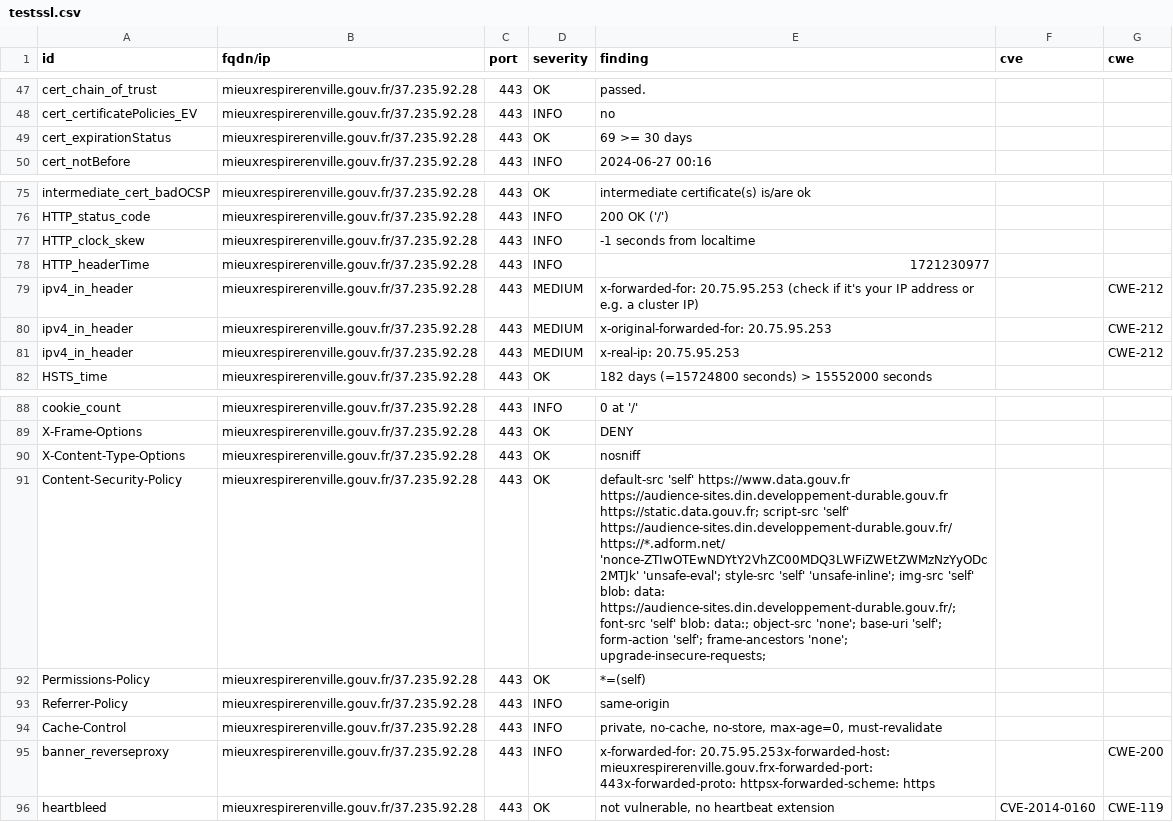
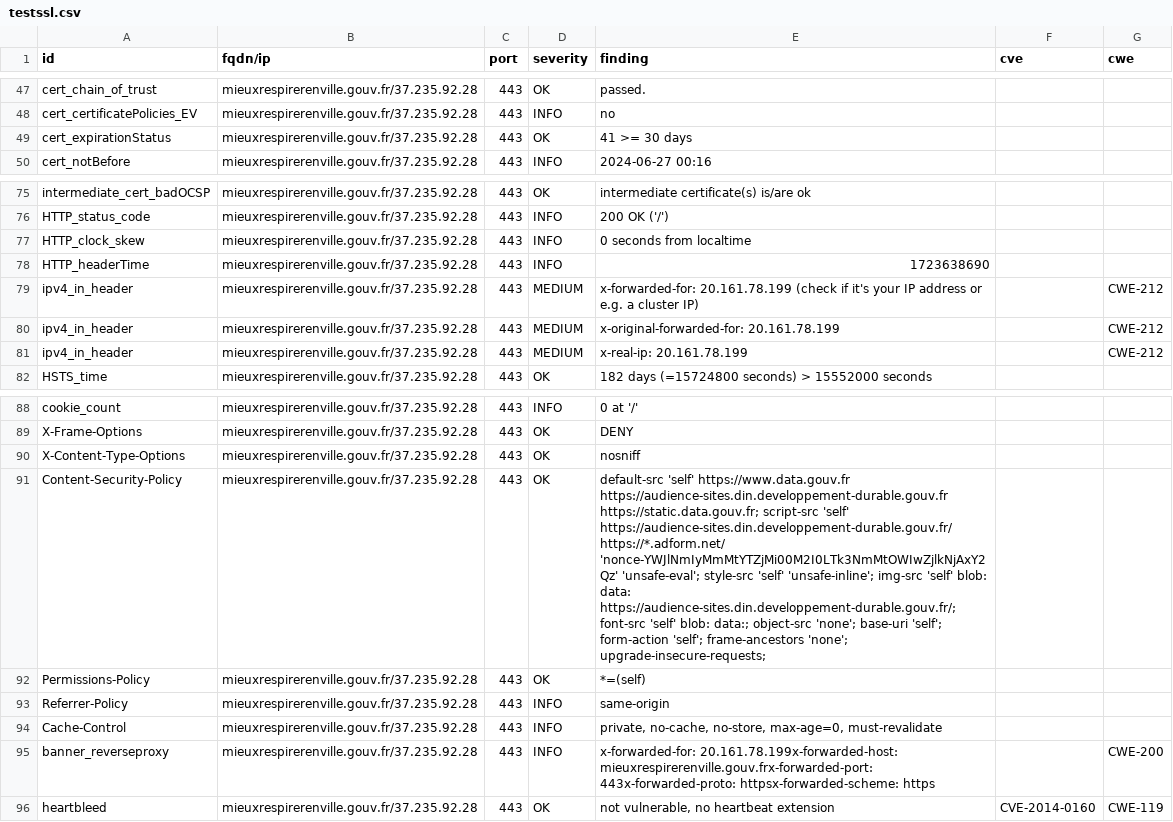
Before and after one commit to GKO-org/dashlordPrd11, a CSV file: results/aHR0cHM6Ly9taWV1eHJlc3BpcmVyZW52aWxsZS5nb3V2LmZy/testssl.csv, drawn as a sheet; only a part is shown, gaps mark what is left out; the diff names each change by its address in the sheet, - before the commit and + after, or states it on an @@ line.

Commit message:
update: https://mieuxrespirerenville.gouv.fr

```diff
--- a/results/aHR0cHM6Ly9taWV1eHJlc3BpcmVyZW52aWxsZS5nb3V2LmZy/testssl.csv
+++ b/results/aHR0cHM6Ly9taWV1eHJlc3BpcmVyZW52aWxsZS5nb3V2LmZy/testssl.csv
-E49 (finding): 69 >= 30 days
+E49 (finding): 41 >= 30 days
-E77 (finding): -1 seconds from localtime
+E77 (finding): 0 seconds from localtime
-E78 (finding): 1721230977
+E78 (finding): 1723638690
-E79 (finding): x-forwarded-for: 20.75.95.253 (check if…
+E79 (finding): x-forwarded-for: 20.161.78.199 (check if…
-E80 (finding): x-original-forwarded-for: 20.75.95.253
+E80 (finding): x-original-forwarded-for: 20.161.78.199
-E81 (finding): x-real-ip: 20.75.95.253
+E81 (finding): x-real-ip: 20.161.78.199
-E91 (finding): …https://audience-sites.din.developpement-durable.gouv.fr/ https://*.adform.net/ 'nonce-ZTIwOTEwNDYtY2VhZC00MDQ3LWFiZWEtZWMzNzYyODc2MTJk' 'unsafe-eval'; style-src…
+E91 (finding): …https://audience-sites.din.developpement-durable.gouv.fr/ https://*.adform.net/ 'nonce-YWJlNmIyMmMtYTZjMi00M2I0LTk3NmMtOWIwZjlkNjAxY2Qz' 'unsafe-eval'; style-src…
-E95 (finding): x-forwarded-for: 20.75.95.253x-forwarded-host: mieuxrespirerenville.gouv.frx-forwarded-port: 443x-forwarded-proto:…
+E95 (finding): x-forwarded-for: 20.161.78.199x-forwarded-host: mieuxrespirerenville.gouv.frx-forwarded-port: 443x-forwarded-proto:…
```
Also changed, not shown: 9 other files.
